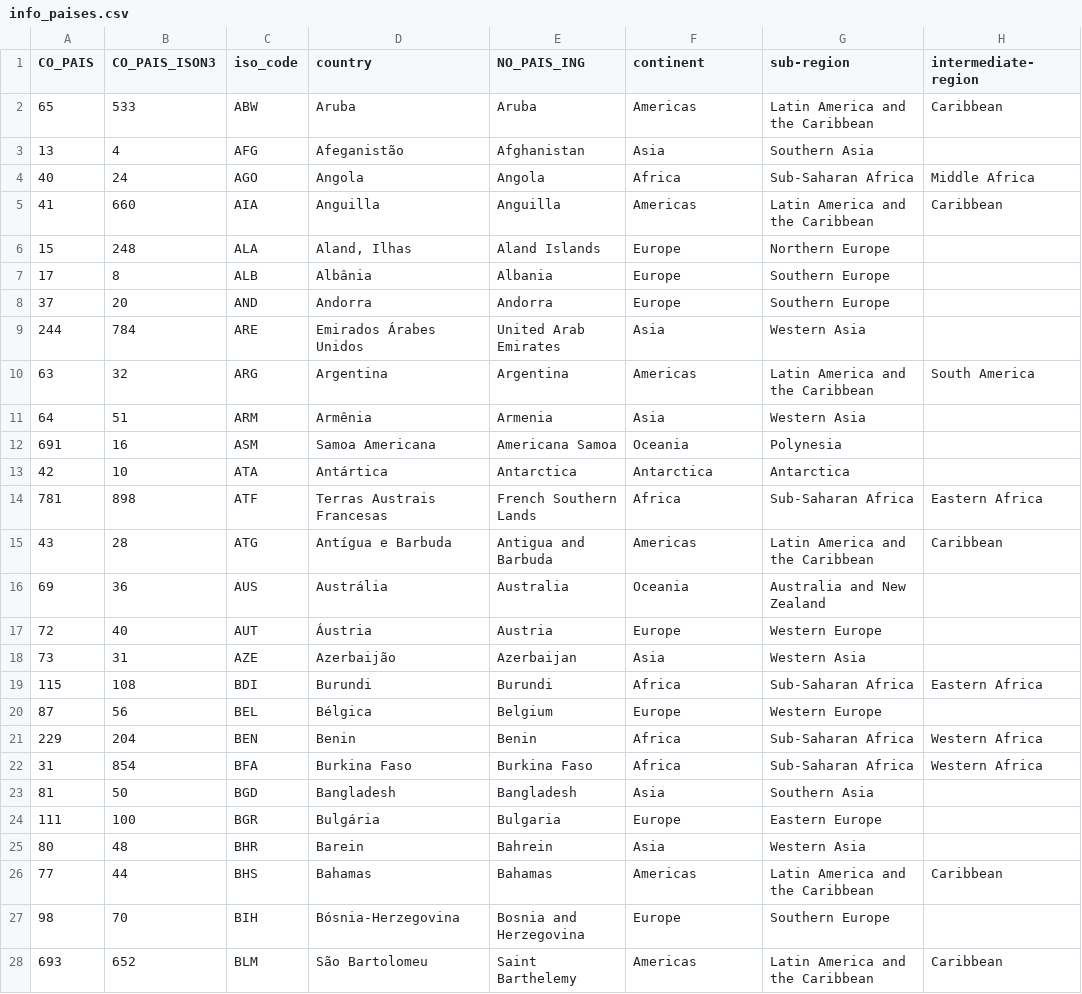
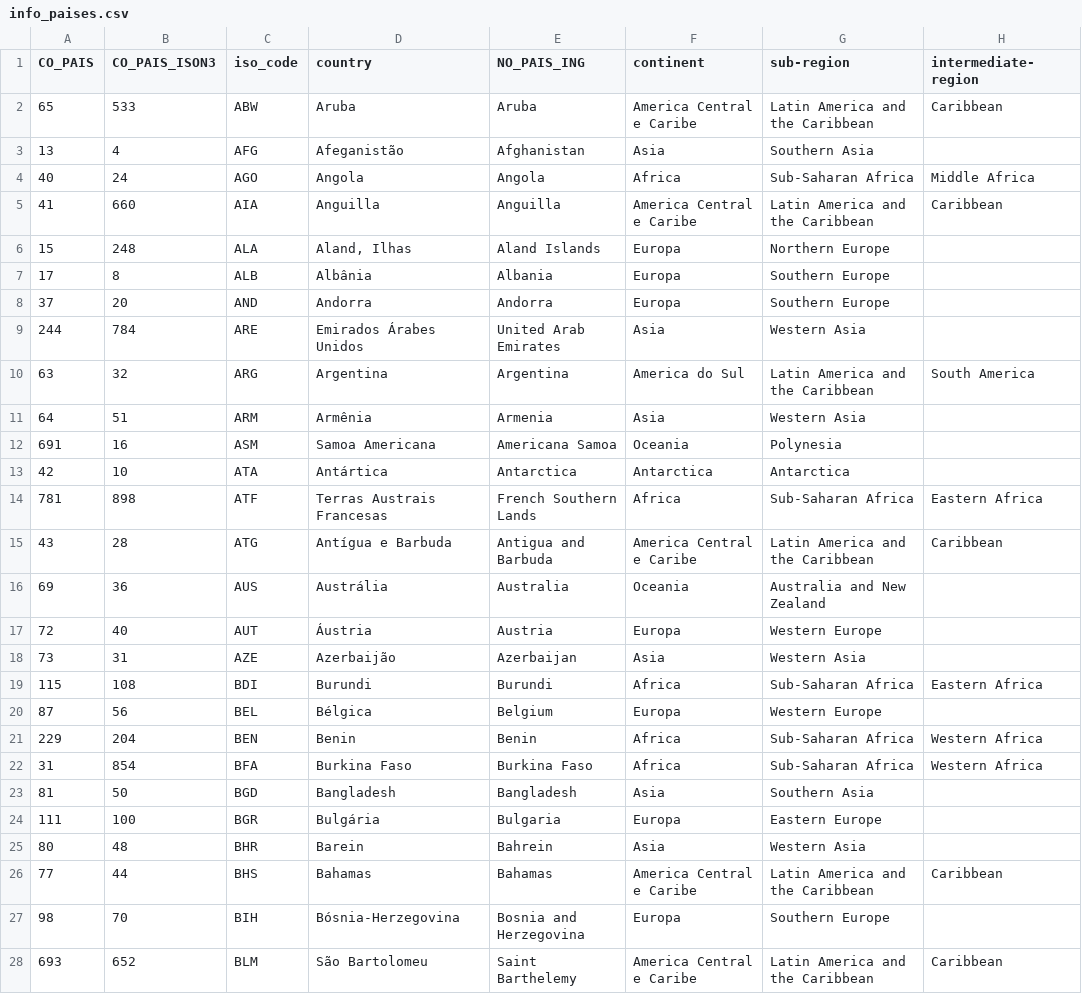
Before and after one commit to iAnd1710/winery-challenge, a CSV file: analysis/data/info_paises.csv, drawn as a sheet; only a part is shown; the diff covers the shown part only.

```diff
--- a/analysis/data/info_paises.csv
+++ b/analysis/data/info_paises.csv
@@ -1,11 +1,11 @@
 CO_PAIS;CO_PAIS_ISON3;iso_code;country;NO_PAIS_ING;continent;sub-region;intermediate-region
-65;533;ABW;Aruba;Aruba;Americas;Latin America and the Caribbean;Caribbean
+65;533;ABW;Aruba;Aruba;America Central e Caribe;Latin America and the Caribbean;Caribbean
 13;4;AFG;Afeganistão;Afghanistan;Asia;Southern Asia;
 40;24;AGO;Angola;Angola;Africa;Sub-Saharan Africa;Middle Africa
-41;660;AIA;Anguilla;Anguilla;Americas;Latin America and the Caribbean;Caribbean
-15;248;ALA;Aland, Ilhas;Aland Islands;Europe;Northern Europe;
-17;8;ALB;Albânia;Albania;Europe;Southern Europe;
-37;20;AND;Andorra;Andorra;Europe;Southern Europe;
+41;660;AIA;Anguilla;Anguilla;America Central e Caribe;Latin America and the Caribbean;Caribbean
+15;248;ALA;Aland, Ilhas;Aland Islands;Europa;Northern Europe;
+17;8;ALB;Albânia;Albania;Europa;Southern Europe;
+37;20;AND;Andorra;Andorra;Europa;Southern Europe;
 244;784;ARE;Emirados Árabes Unidos;United Arab Emirates;Asia;Western Asia;
-63;32;ARG;Argentina;Argentina;Americas;Latin America and the Caribbean;South America
+63;32;ARG;Argentina;Argentina;America do Sul;Latin America and the Caribbean;South America
 64;51;ARM;Armênia;Armenia;Asia;Western Asia;
@@ -14,8 +14,8 @@ CO_PAIS;CO_PAIS_ISON3;iso_code;country;NO_PAIS_ING;continent;sub-region;intermed
 781;898;ATF;Terras Austrais Francesas;French Southern Lands;Africa;Sub-Saharan Africa;Eastern Africa
-43;28;ATG;Antígua e Barbuda;Antigua and Barbuda;Americas;Latin America and the Caribbean;Caribbean
+43;28;ATG;Antígua e Barbuda;Antigua and Barbuda;America Central e Caribe;Latin America and the Caribbean;Caribbean
 69;36;AUS;Austrália;Australia;Oceania;Australia and New Zealand;
-72;40;AUT;Áustria;Austria;Europe;Western Europe;
+72;40;AUT;Áustria;Austria;Europa;Western Europe;
 73;31;AZE;Azerbaijão;Azerbaijan;Asia;Western Asia;
 115;108;BDI;Burundi;Burundi;Africa;Sub-Saharan Africa;Eastern Africa
-87;56;BEL;Bélgica;Belgium;Europe;Western Europe;
+87;56;BEL;Bélgica;Belgium;Europa;Western Europe;
 229;204;BEN;Benin;Benin;Africa;Sub-Saharan Africa;Western Africa
@@ -23,6 +23,6 @@ CO_PAIS;CO_PAIS_ISON3;iso_code;country;NO_PAIS_ING;continent;sub-region;intermed
 81;50;BGD;Bangladesh;Bangladesh;Asia;Southern Asia;
-111;100;BGR;Bulgária;Bulgaria;Europe;Eastern Europe;
+111;100;BGR;Bulgária;Bulgaria;Europa;Eastern Europe;
 80;48;BHR;Barein;Bahrein;Asia;Western Asia;
-77;44;BHS;Bahamas;Bahamas;Americas;Latin America and the Caribbean;Caribbean
-98;70;BIH;Bósnia-Herzegovina;Bosnia and Herzegovina;Europe;Southern Europe;
-693;652;BLM;São Bartolomeu;Saint Barthelemy;Americas;Latin America and the Caribbean;Caribbean
+77;44;BHS;Bahamas;Bahamas;America Central e Caribe;Latin America and the Caribbean;Caribbean
+98;70;BIH;Bósnia-Herzegovina;Bosnia and Herzegovina;Europa;Southern Europe;
+693;652;BLM;São Bartolomeu;Saint Barthelemy;America Central e Caribe;Latin America and the Caribbean;Caribbean
```
Also changed, not shown: 92 edited cells elsewhere in this file, 4 other files.
